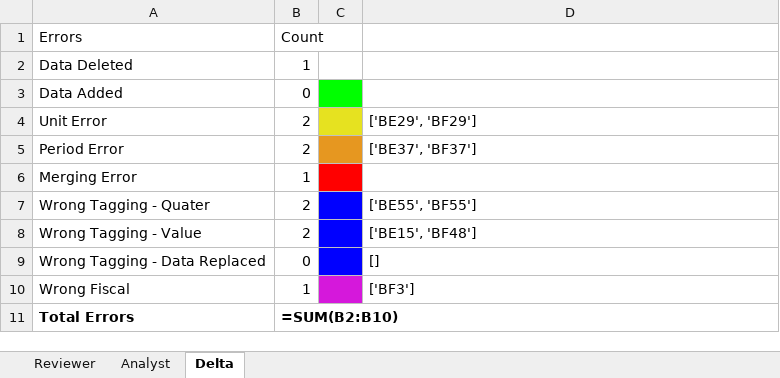
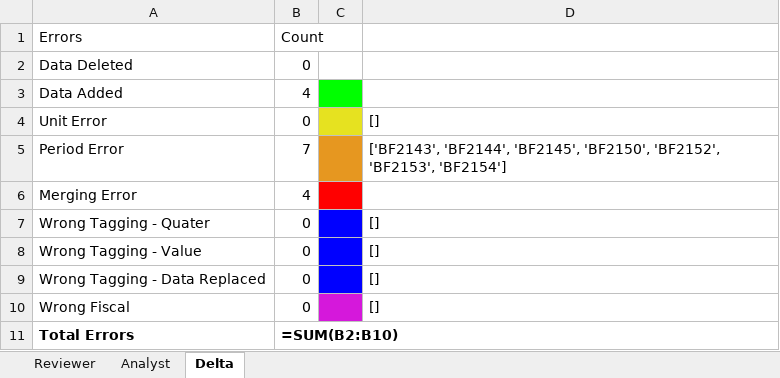
Before and after one commit to Praveen2135/Delta, an Excel workbook: combined_excel.xlsx, sheet Delta, drawn as a sheet; values as stored, in another font and other column widths than the file's, no borders; formulas without a stored value are shown as written; the diff names each change by its address in the sheet, - before the commit and + after, or states it on an @@ line.

```diff
--- a/combined_excel.xlsx (sheet Delta)
+++ b/combined_excel.xlsx (sheet Delta)
-B2 (Count): 1
+B2 (Count): 0
-B3 (Count): 0
+B3 (Count): 4
-B4 (Count): 2
+B4 (Count): 0
-D4: ['BE29', 'BF29']
+D4: []
-B5 (Count): 2
+B5 (Count): 7
-D5: ['BE37', 'BF37']
+D5: ['BF2143', 'BF2144', 'BF2145', 'BF2150', 'BF2152', 'BF2153', 'BF2154']
-B6 (Count): 1
+B6 (Count): 4
-B7:B8 (Count): 2
+B7:B8 (Count): 0
-D7: ['BE55', 'BF55']
+D7: []
-D8: ['BE15', 'BF48']
+D8: []
-B10 (Count): 1
+B10 (Count): 0
-D10: ['BF3']
+D10: []
```
Also changed, not shown: sheet Reviewer, sheet Analyst, 1 other file.
